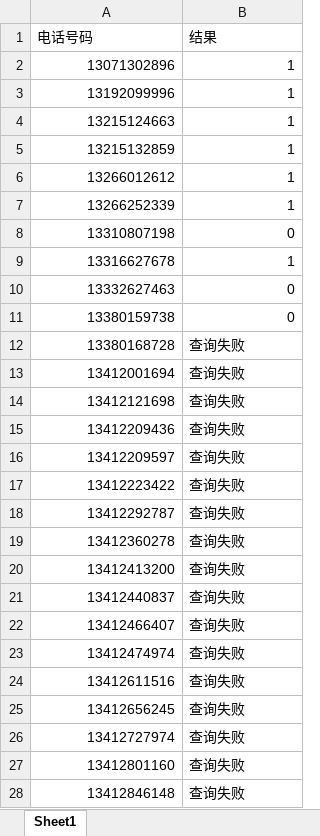
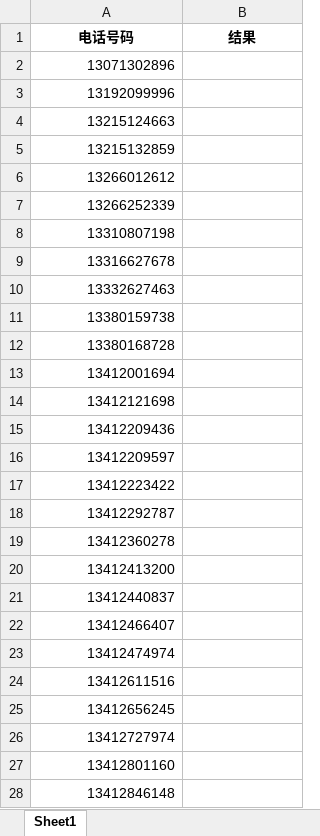
Before and after one commit to peatio-574/_code, an Excel workbook: spider_telephone/电话号码判断1.xlsx, sheet Sheet1, drawn as a sheet; only a part is shown; values as stored, in another font and other column widths than the file's, no borders; the diff covers the shown part only; the diff names each change by its address in the sheet, - before the commit and + after, or states it on an @@ line.

```diff
--- a/spider_telephone/电话号码判断1.xlsx (sheet Sheet1)
+++ b/spider_telephone/电话号码判断1.xlsx (sheet Sheet1)
@@ A1:B1 bold: off → on, alignment: left → center @@
-B2:B7 (结果): 1
+B2:B7 (结果): (empty)
-B8 (结果): 0
+B8 (结果): (empty)
-B9 (结果): 1
+B9 (结果): (empty)
-B10:B11 (结果): 0
+B10:B11 (结果): (empty)
-B12:B28 (结果): 查询失败
+B12:B28 (结果): (empty)
```
Also changed, not shown: 64 added rows and 54 edited cells elsewhere in this sheet, spider_jd/标题.xlsx, spider_telephone/电话号码判断2.xlsx, 6 other files.
